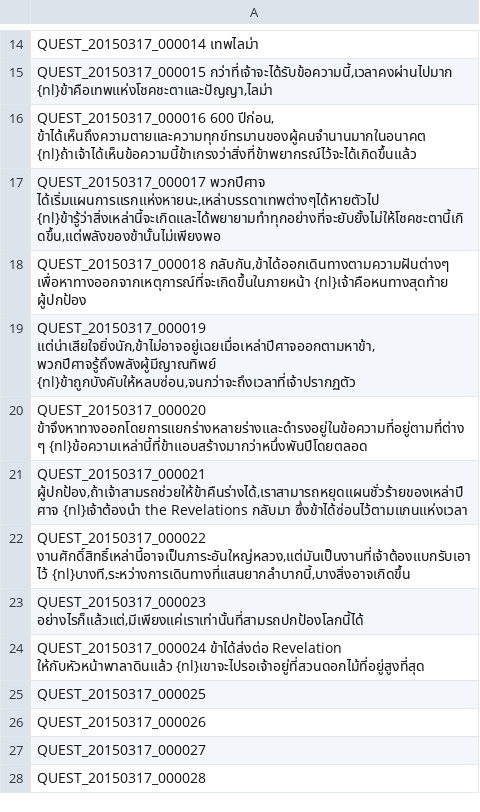
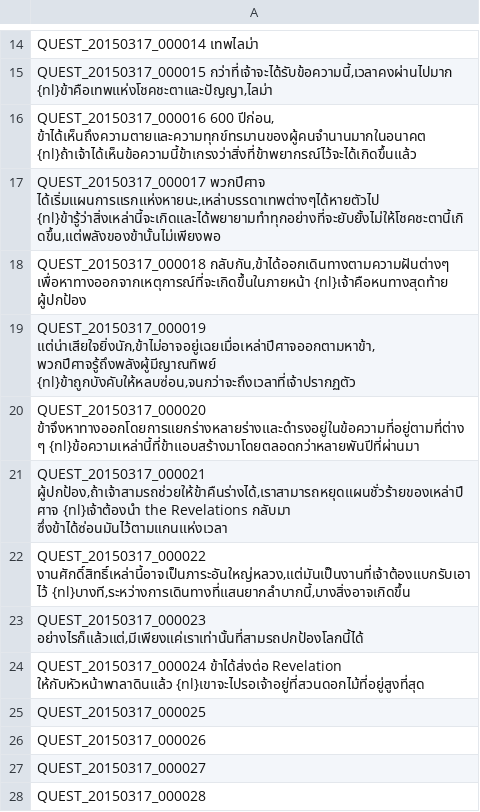
Before and after one commit to Treeofsavior/ThailandTranslation, a TSV file: QUEST_Thai.tsv, drawn as a sheet; only a part is shown, gaps mark what is left out.

Commit message:
Update QUEST_Thai.tsv

```diff
--- a/QUEST_Thai.tsv
+++ b/QUEST_Thai.tsv
@@ -19,4 +19,4 @@ QUEST_20150317_000018 กลับกัน,ข้าได้ออกเดิ
 QUEST_20150317_000019 แต่น่าเสียใจยิ่งนัก,ข้าไม่อาจอยู่เฉยเมื่อเหล่าปีศาจออกตามหาข้า,พวกปีศาจรู้ถึงพลังผู้มีญาณทิพย์ {nl}ข้าถูกบังคับให้หลบซ่อน,จนกว่าจะถึงเวลาที่เจ้าปรากฏตัว
-QUEST_20150317_000020 ข้าจึงหาทางออกโดยการแยกร่างหลายร่างและดำรงอยู่ในข้อความที่อยู่ตามที่ต่างๆ {nl}ข้อความเหล่านี้ที่ข้าแอบสร้างมากว่าหนึ่งพันปีโดยตลอด
-QUEST_20150317_000021 ผู้ปกป้อง,ถ้าเจ้าสามรถช่วยให้ข้าคืนร่างได้,เราสามารถหยุดแผนชั่วร้ายของเหล่าปีศาจ {nl}เจ้าต้องนำ the Revelations กลับมา ซึ่งข้าได้ซ่อนไว้ตามแกนแห่งเวลา
+QUEST_20150317_000020 ข้าจึงหาทางออกโดยการแยกร่างหลายร่างและดำรงอยู่ในข้อความที่อยู่ตามที่ต่างๆ {nl}ข้อความเหล่านี้ที่ข้าแอบสร้างมาโดยตลอดกว่าหลายพันปีที่ผ่านมา
+QUEST_20150317_000021 ผู้ปกป้อง,ถ้าเจ้าสามรถช่วยให้ข้าคืนร่างได้,เราสามารถหยุดแผนชั่วร้ายของเหล่าปีศาจ {nl}เจ้าต้องนำ the Revelations กลับมา ซึ่งข้าได้ซ่อนมันไว้ตามแกนแห่งเวลา
 QUEST_20150317_000022 งานศักดิ์สิทธิ์เหล่านี้อาจเป็นภาระอันใหญ่หลวง,แต่มันเป็นงานที่เจ้าต้องแบกรับเอาไว้ {nl}บางที,ระหว่างการเดินทางที่แสนยากลำบากนี้,บางสิ่งอาจเกิดขึ้น
```
